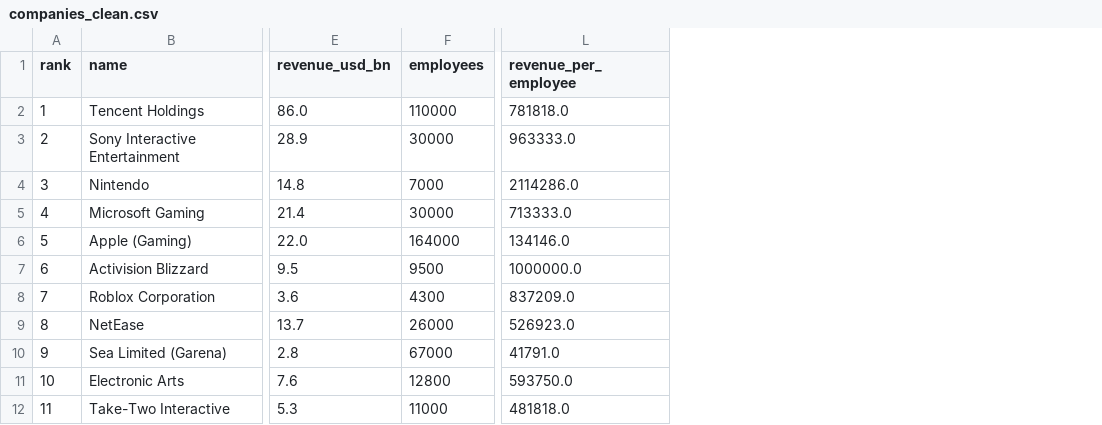
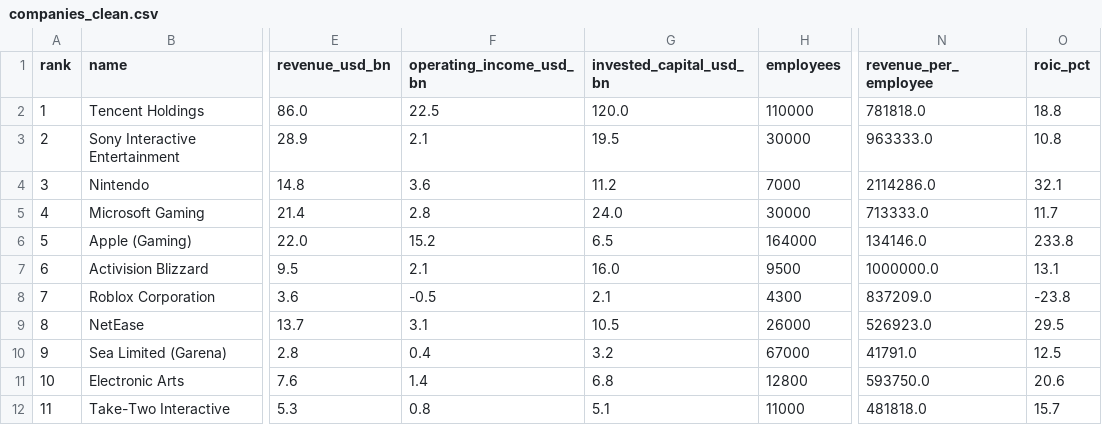
Before and after one commit to Melchissedeck/videogame_analysis, a CSV file: data/clean/companies_clean.csv, drawn as a sheet; only a part is shown, gaps mark what is left out; the diff names each change by its address in the sheet, - before the commit and + after, or states it on an @@ line.

Commit message:
Ajout montant du capital investi et metriques associées

```diff
--- a/data/clean/companies_clean.csv
+++ b/data/clean/companies_clean.csv
+column F (operating_income_usd_bn), rows 2-12: 22.5 | 2.1 | 3.6 | 2.8 | 15.2 | 2.1 | -0.5 | 3.1 | 0.4 | 1.4 | 0.8
+column G (invested_capital_usd_bn), rows 2-12: 120.0 | 19.5 | 11.2 | 24.0 | 6.5 | 16.0 | 2.1 | 10.5 | 3.2 | 6.8 | 5.1
+column O (roic_pct), rows 2-12: 18.8 | 10.8 | 32.1 | 11.7 | 233.8 | 13.1 | -23.8 | 29.5 | 12.5 | 20.6 | 15.7
```
Also changed, not shown: data/clean/quality_report.csv, data/raw/companies.csv, 2 other files.
